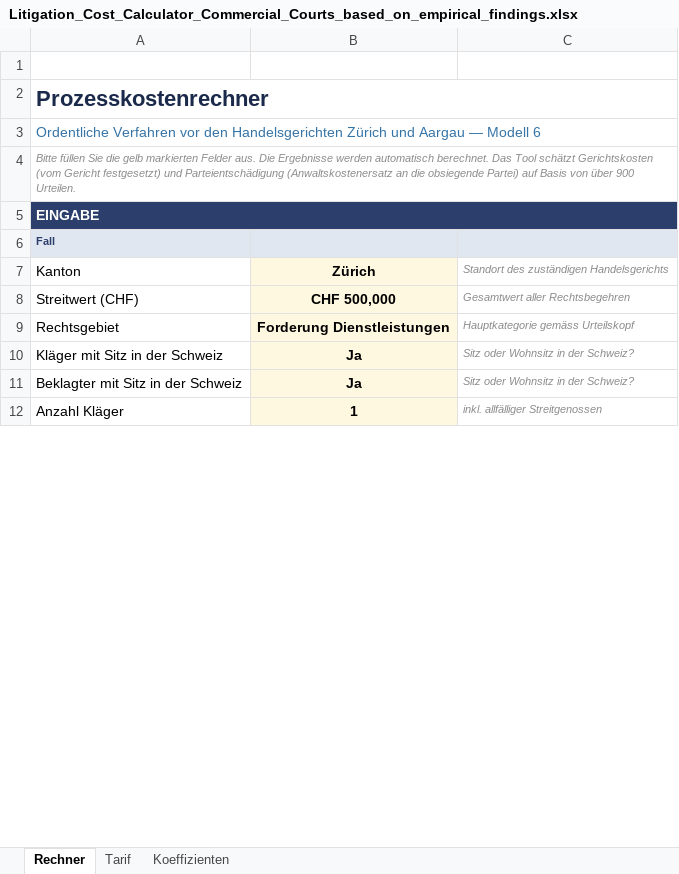
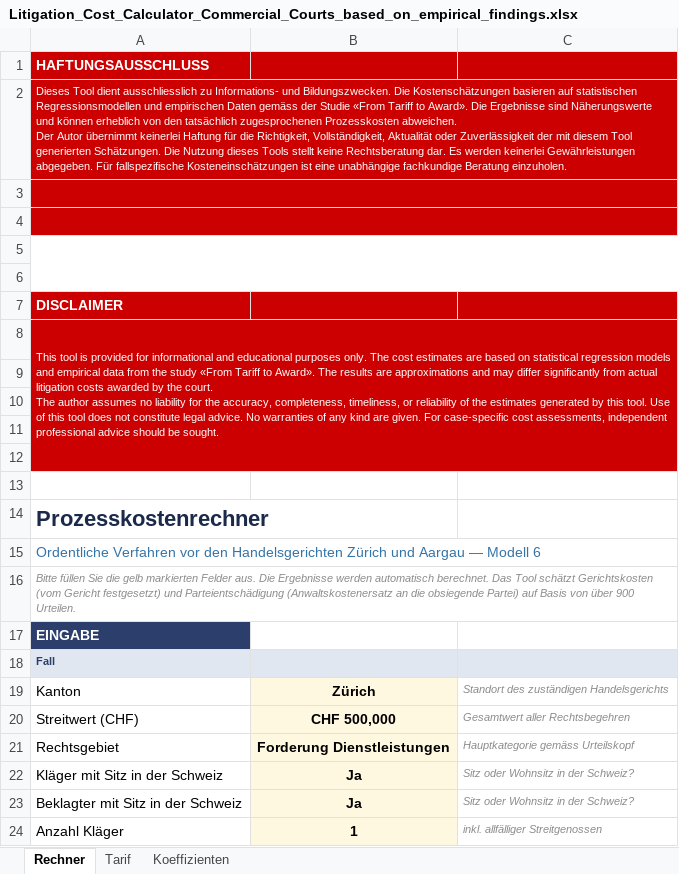
Before and after one commit to AKOENIG95/AKOENIG95.github.io, an Excel workbook: publications/Litigation_Cost_Calculator_Commercial_Courts_based_on_empirical_findings.xlsx, sheet Rechner, drawn as a sheet; only a part is shown; values as stored, in another font and other column widths than the file's, no borders; removed rows and columns are numbered as before the commit, all else as after; ↵ is a line break in a cell; the diff covers the shown part only; the diff names each change by its address in the sheet, - before the commit and + after, or states it on an @@ line.

```diff
--- a/publications/Litigation_Cost_Calculator_Commercial_Courts_based_on_empirical_findings.xlsx (sheet Rechner)
+++ b/publications/Litigation_Cost_Calculator_Commercial_Courts_based_on_empirical_findings.xlsx (sheet Rechner)
+row 1: HAFTUNGSAUSSCHLUSS
+row 2: Dieses Tool dient ausschliesslich zu Informations- und Bildungszwecken. Die Kostenschätzungen basieren auf statistischen Regressionsmodellen und empirischen Daten gemäss der Studie «From Tariff to Award». Die Ergebnisse sind Näherungswerte und können erheblich von den tatsächlich zugesprochenen Prozesskosten abweichen. ↵ Der Autor übernimmt keinerlei Haftung für die Richtigkeit, Vollständigkeit, Aktualität oder Zuverlässigkeit der mit diesem Tool generierten Schätzungen. Die Nutzung dieses Tools stellt keine Rechtsberatung dar. Es werden keinerlei Gewährleistungen abgegeben. Für fallspezifische Kosteneinschätzungen ist eine unabhängige fachkundige Beratung einzuholen.
+row 3: (empty)
+row 4: (empty)
+row 5: (empty)
+row 6: (empty)
+row 7: DISCLAIMER
+row 8: This tool is provided for informational and educational purposes only. The cost estimates are based on statistical regression models and empirical data from the study «From Tariff to Award». The results are approximations and may differ significantly from actual litigation costs awarded by the court. ↵ The author assumes no liability for the accuracy, completeness, timeliness, or reliability of the estimates generated by this tool. Use of this tool does not constitute legal advice. No warranties of any kind are given. For case-specific cost assessments, independent professional advice should be sought.
+row 9: (empty)
+row 10: (empty)
+row 11: (empty)
+row 12: (empty)
-A2:C2 merged
-A3:C3 merged
-A4:C4 merged
-A5:C5 merged
-B17:C17 fill: #2C3E6B
+B17:C17 fill: none
```
Also changed, not shown: 2 added rows, 2 removed rows, 7 edited cells, cell formats and merged cells elsewhere in this sheet, sheet Tarif, formulas that keep their value.
